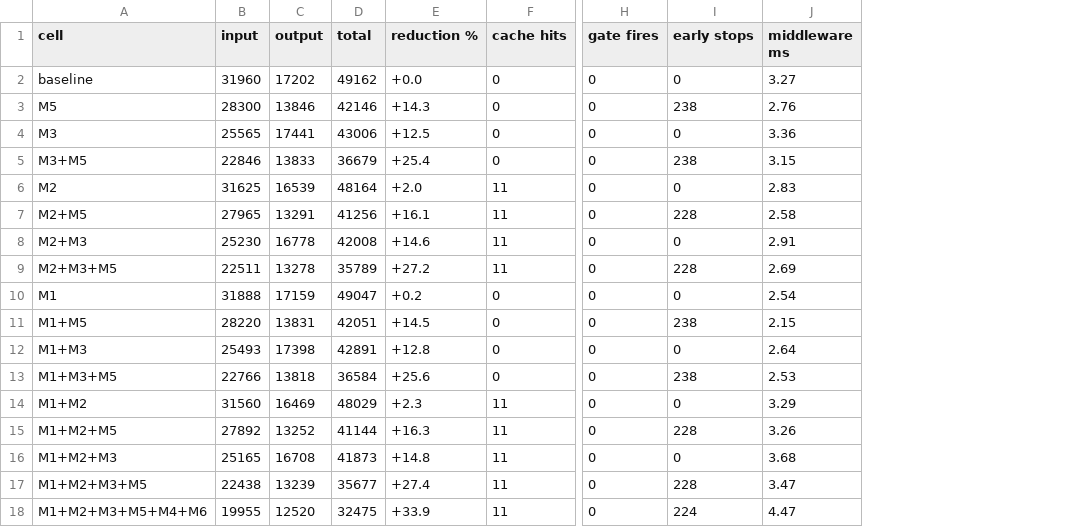
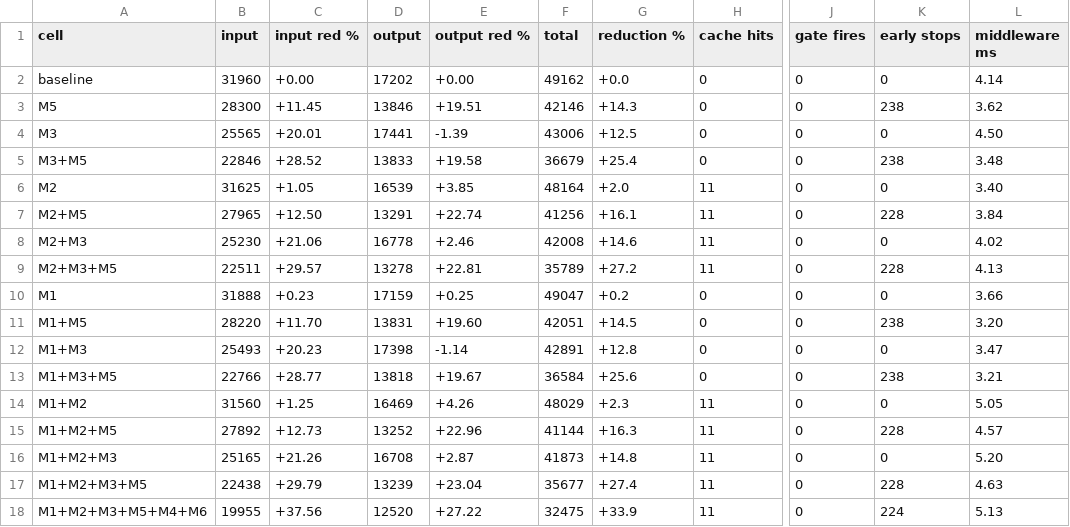
Before and after one commit to dev-singh1407/parsimony, a CSV file: figures/ablation.csv, drawn as a sheet; only a part is shown, gaps mark what is left out; addresses are those after the commit; the diff names each change by its address in the sheet, - before the commit and + after, or states it on an @@ line.

```diff
--- a/figures/ablation.csv
+++ b/figures/ablation.csv
+column C (input red %), rows 2-18: +0.00 | +11.45 | +20.01 | +28.52 | +1.05 | +12.50 | +21.06 | +29.57 | +0.23 | +11.70 | +20.23 | +28.77 | +1.25 | +12.73 | +21.26 | +29.79 | +37.56
+column E (output red %), rows 2-18: +0.00 | +19.51 | -1.39 | +19.58 | +3.85 | +22.74 | +2.46 | +22.81 | +0.25 | +19.60 | -1.14 | +19.67 | +4.26 | +22.96 | +2.87 | +23.04 | +27.22
-L2 (middleware ms): 3.27
+L2 (middleware ms): 4.14
-L3 (middleware ms): 2.76
+L3 (middleware ms): 3.62
-L4 (middleware ms): 3.36
+L4 (middleware ms): 4.50
-L5 (middleware ms): 3.15
+L5 (middleware ms): 3.48
-L6 (middleware ms): 2.83
+L6 (middleware ms): 3.40
-L7 (middleware ms): 2.58
+L7 (middleware ms): 3.84
-L8 (middleware ms): 2.91
+L8 (middleware ms): 4.02
-L9 (middleware ms): 2.69
+L9 (middleware ms): 4.13
-L10 (middleware ms): 2.54
+L10 (middleware ms): 3.66
-L11 (middleware ms): 2.15
+L11 (middleware ms): 3.20
-L12 (middleware ms): 2.64
+L12 (middleware ms): 3.47
-L13 (middleware ms): 2.53
+L13 (middleware ms): 3.21
-L14 (middleware ms): 3.29
+L14 (middleware ms): 5.05
-L15 (middleware ms): 3.26
+L15 (middleware ms): 4.57
-L16 (middleware ms): 3.68
+L16 (middleware ms): 5.20
-L17 (middleware ms): 3.47
+L17 (middleware ms): 4.63
-L18 (middleware ms): 4.47
+L18 (middleware ms): 5.13
```
Also changed, not shown: figures/energy.csv, figures/middleware.csv, 4 other files.
